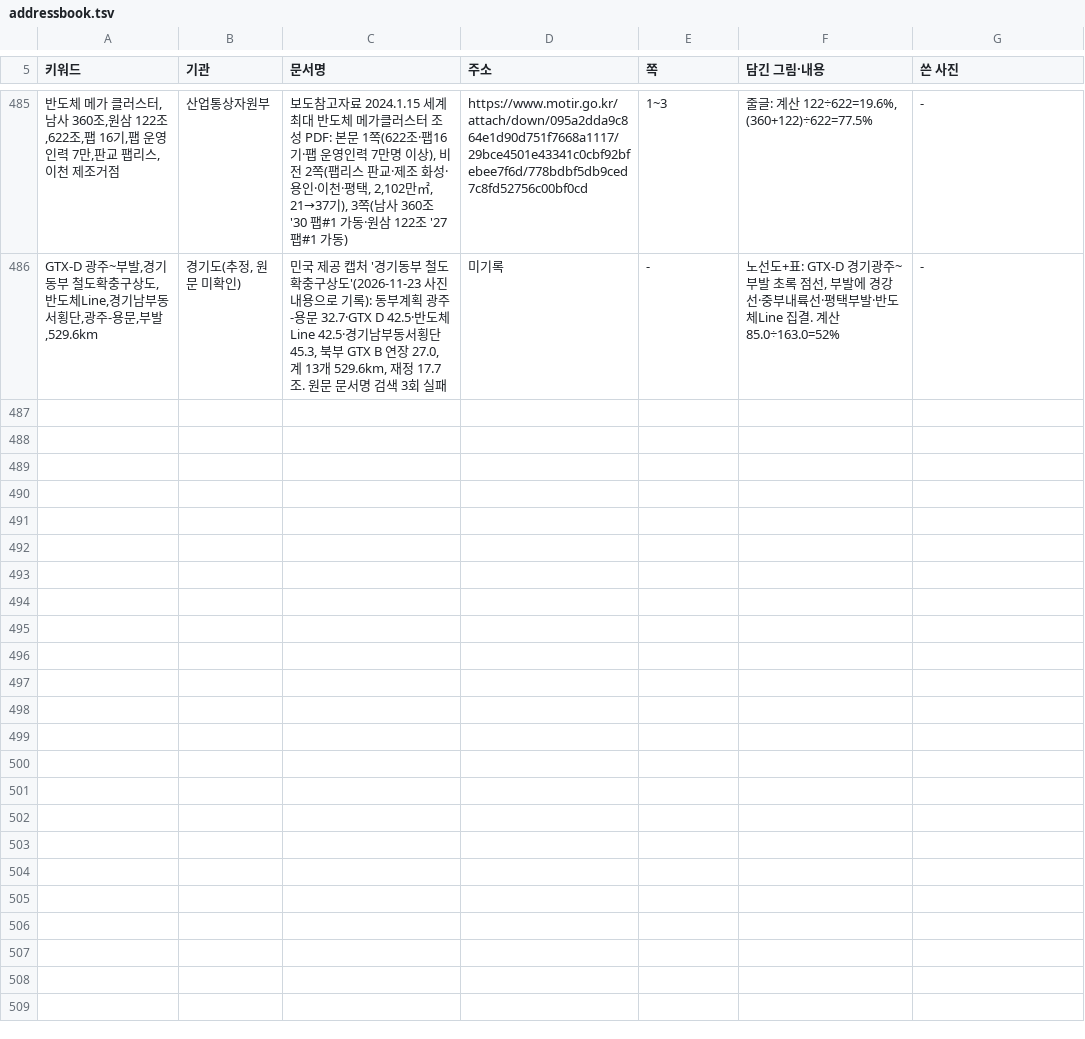
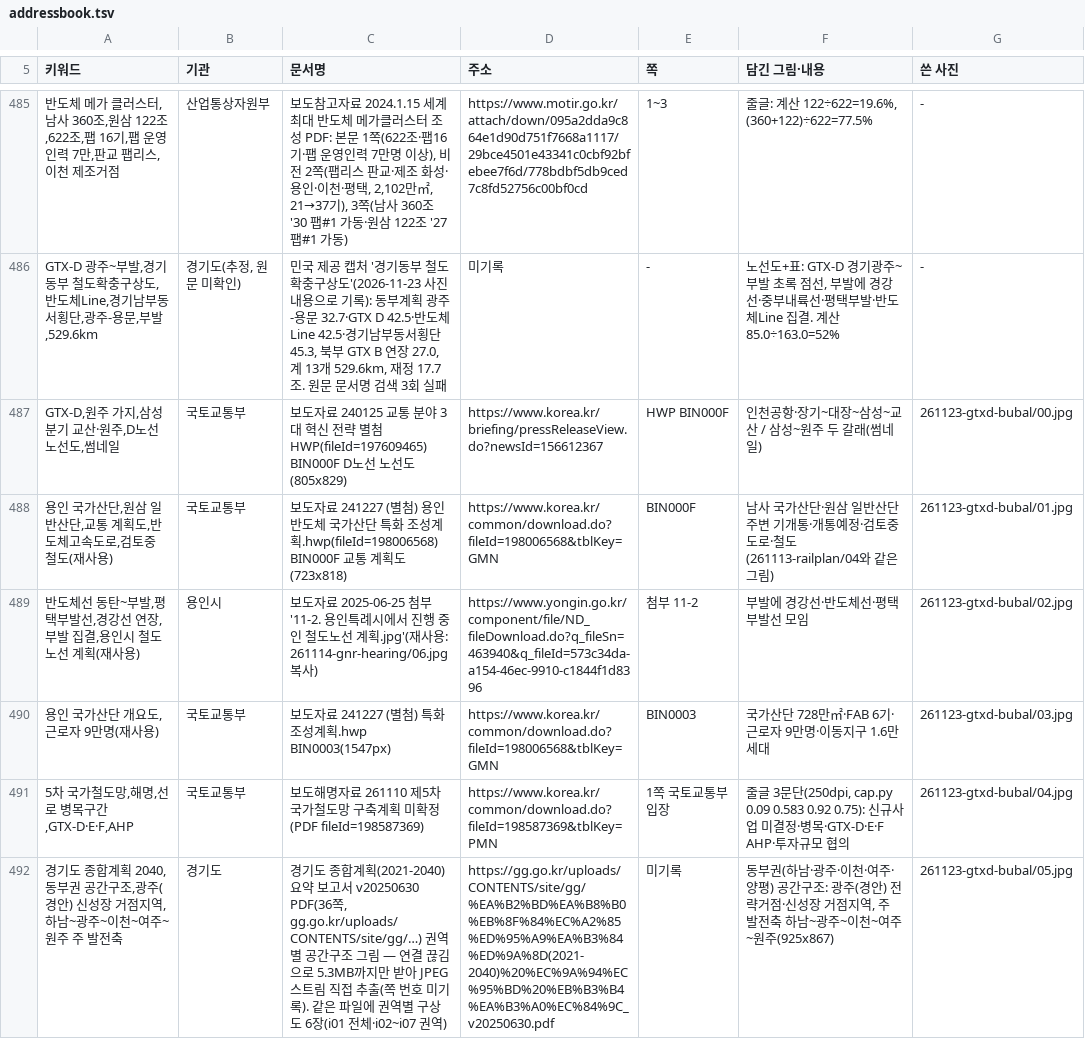
Before and after one commit to min123172317-max/blog-images, a TSV file: addressbook.tsv, drawn as a sheet; only a part is shown, gaps mark what is left out; the diff names each change by its address in the sheet, - before the commit and + after, or states it on an @@ line.

```diff
--- a/addressbook.tsv
+++ b/addressbook.tsv
+row 487: GTX-D,원주 가지,삼성 분기 교산·원주,D노선 노선도,썸네일 | 국토교통부 | 보도자료 240125 교통 분야 3대 혁신 전략 별첨 HWP(fileId=197609465) BIN000F D노선 노선도(805x829) | https://www.korea.kr/briefing/pressReleaseView.do?newsId=156612367 | HWP BIN000F | 인천공항·장기~대장~삼성~교산 / 삼성~원주 두 갈래(썸네일) | 261123-gtxd-bubal/00.jpg
+row 488: 용인 국가산단,원삼 일반산단,교통 계획도,반도체고속도로,검토중 철도(재사용) | 국토교통부 | 보도자료 241227 (별첨) 용인 반도체 국가산단 특화 조성계획.hwp(fileId=198006568) BIN000F 교통 계획도(723x818) | https://www.korea.kr/common/download.do?fileId=198006568&tblKey=GMN | BIN000F | 남사 국가산단·원삼 일반산단 주변 기개통·개통예정·검토중 도로·철도(261113-railplan/04와 같은 그림) | 261123-gtxd-bubal/01.jpg
+row 489: 반도체선 동탄~부발,평택부발선,경강선 연장,부발 집결,용인시 철도노선 계획(재사용) | 용인시 | 보도자료 2025-06-25 첨부 '11-2. 용인특례시에서 진행 중인 철도노선 계획.jpg'(재사용: 261114-gnr-hearing/06.jpg 복사) | https://www.yongin.go.kr/component/file/ND_fileDownload.do?q_fileSn=463940&q_fileId=573c34da-a154-46ec-9910-c1844f1d8396 | 첨부 11-2 | 부발에 경강선·반도체선·평택부발선 모임 | 261123-gtxd-bubal/02.jpg
+row 490: 용인 국가산단 개요도,근로자 9만명(재사용) | 국토교통부 | 보도자료 241227 (별첨) 특화 조성계획.hwp BIN0003(1547px) | https://www.korea.kr/common/download.do?fileId=198006568&tblKey=GMN | BIN0003 | 국가산단 728만㎡·FAB 6기·근로자 9만명·이동지구 1.6만세대 | 261123-gtxd-bubal/03.jpg
+row 491: 5차 국가철도망,해명,선로 병목구간,GTX-D·E·F,AHP | 국토교통부 | 보도해명자료 261110 제5차 국가철도망 구축계획 미확정(PDF fileId=198587369) | https://www.korea.kr/common/download.do?fileId=198587369&tblKey=PMN | 1쪽 국토교통부 입장 | 줄글 3문단(250dpi, cap.py 0.09 0.583 0.92 0.75): 신규사업 미결정·병목·GTX-D·E·F AHP·투자규모 협의 | 261123-gtxd-bubal/04.jpg
+row 492: 경기도 종합계획 2040,동부권 공간구조,광주(경안) 신성장 거점지역,하남~광주~이천~여주~원주 주 발전축 | 경기도 | 경기도 종합계획(2021-2040) 요약 보고서 v20250630 PDF(36쪽, gg.go.kr/uploads/CONTENTS/site/gg/…) 권역별 공간구조 그림 — 연결 끊김으로 5.3MB까지만 받아 JPEG 스트림 직접 추출(쪽 번호 미기록). 같은 파일에 권역별 구상도 6장(i01 전체·i02~i07 권역) | https://gg.go.kr/uploads/CONTENTS/site/gg/%EA%B2%BD%EA%B8%B0%EB%8F%84%EC%A2%85%ED%95%A9%EA%B3%84%ED%9A%8D(2021-2040)%20%EC%9A%94%EC%95%BD%20%EB%B3%B4%EA%B3%A0%EC%84%9C_v20250630.pdf | 미기록 | 동부권(하남·광주·이천·여주·양평) 공간구조: 광주(경안) 전략거점·신성장 거점지역, 주 발전축 하남~광주~이천~여주~원주(925x867) | 261123-gtxd-bubal/05.jpg
```
Also changed, not shown: 10 other files.
